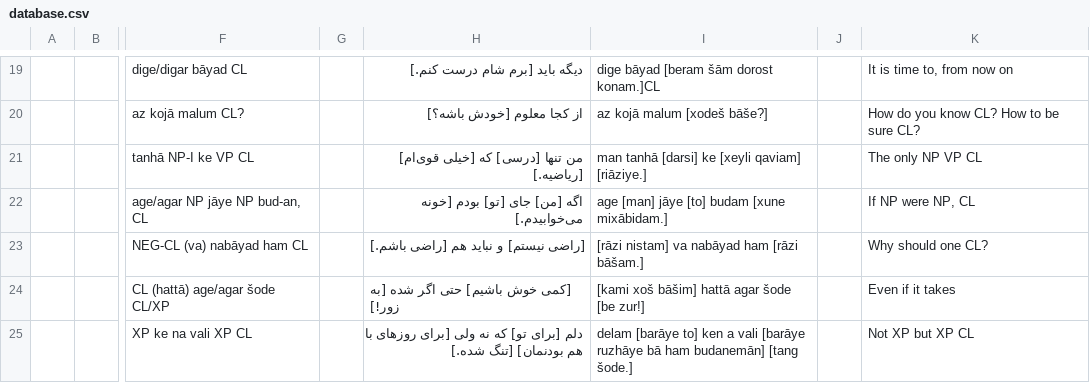
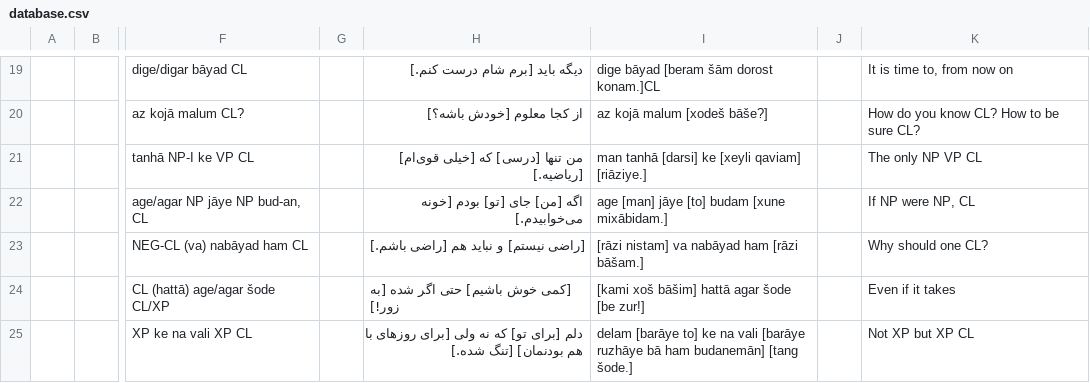
Before and after one commit to constructicon/persian-data, a CSV file: database.csv, drawn as a sheet; only a part is shown, gaps mark what is left out; the diff names each change by its address in the sheet, - before the commit and + after, or states it on an @@ line.

Commit message:
Update database.csv

```diff
--- a/database.csv
+++ b/database.csv
-I25: …[barāye to] ken a vali [barāye…
+I25: …[barāye to] ke na vali [barāye…
```
